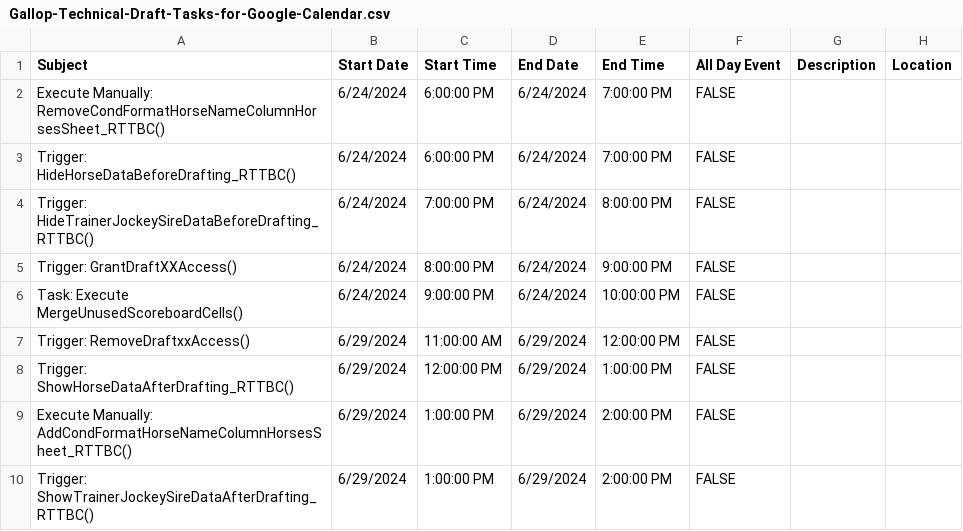
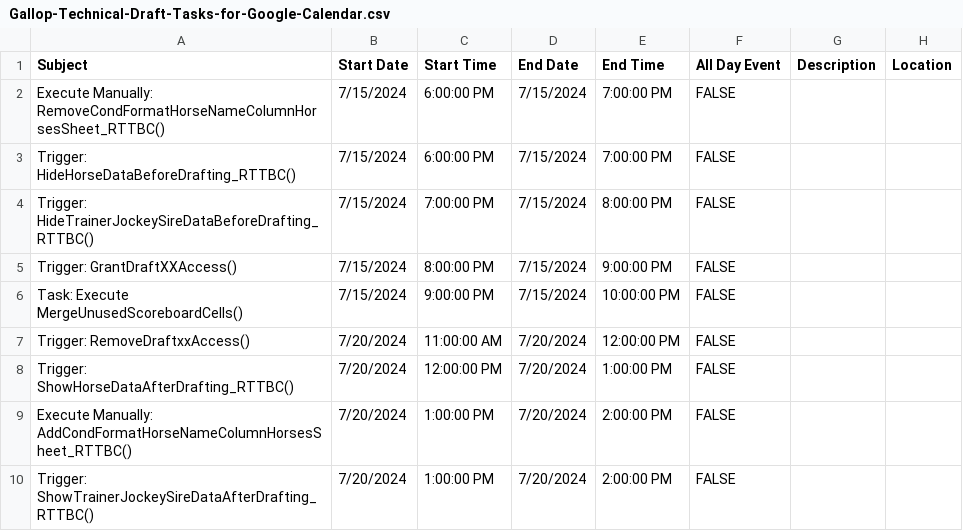
Before and after one commit to michael-m-casserly/gallop-racing, a CSV file: calendar-import-files/Gallop-Technical-Draft-Tasks-for-Google-Calendar.csv, drawn as a sheet.

Commit message:
Updated CSVs for Draft #3; RTTBC24 Week 5 Entries (PRM)

```diff
--- a/calendar-import-files/Gallop-Technical-Draft-Tasks-for-Google-Calendar.csv
+++ b/calendar-import-files/Gallop-Technical-Draft-Tasks-for-Google-Calendar.csv
@@ -1,10 +1,10 @@
 Subject,Start Date,Start Time,End Date,End Time,All Day Event,Description,Location
-Execute Manually: RemoveCondFormatHorseNameColumnHorsesSheet_RTTBC(),6/24/2024,6:00:00 PM,6/24/2024,7:00:00 PM,FALSE,,
-Trigger: HideHorseDataBeforeDrafting_RTTBC(),6/24/2024,6:00:00 PM,6/24/2024,7:00:00 PM,FALSE,,
-Trigger: HideTrainerJockeySireDataBeforeDrafting_RTTBC(),6/24/2024,7:00:00 PM,6/24/2024,8:00:00 PM,FALSE,,
-Trigger: GrantDraftXXAccess(),6/24/2024,8:00:00 PM,6/24/2024,9:00:00 PM,FALSE,,
-Task: Execute MergeUnusedScoreboardCells(),6/24/2024,9:00:00 PM,6/24/2024,10:00:00 PM,FALSE,,
-Trigger: RemoveDraftxxAccess(),6/29/2024,11:00:00 AM,6/29/2024,12:00:00 PM,FALSE,,
-Trigger: ShowHorseDataAfterDrafting_RTTBC(),6/29/2024,12:00:00 PM,6/29/2024,1:00:00 PM,FALSE,,
-Execute Manually: AddCondFormatHorseNameColumnHorsesSheet_RTTBC(),6/29/2024,1:00:00 PM,6/29/2024,2:00:00 PM,FALSE,,
-Trigger: ShowTrainerJockeySireDataAfterDrafting_RTTBC(),6/29/2024,1:00:00 PM,6/29/2024,2:00:00 PM,FALSE,,
+Execute Manually: RemoveCondFormatHorseNameColumnHorsesSheet_RTTBC(),7/15/2024,6:00:00 PM,7/15/2024,7:00:00 PM,FALSE,,
+Trigger: HideHorseDataBeforeDrafting_RTTBC(),7/15/2024,6:00:00 PM,7/15/2024,7:00:00 PM,FALSE,,
+Trigger: HideTrainerJockeySireDataBeforeDrafting_RTTBC(),7/15/2024,7:00:00 PM,7/15/2024,8:00:00 PM,FALSE,,
+Trigger: GrantDraftXXAccess(),7/15/2024,8:00:00 PM,7/15/2024,9:00:00 PM,FALSE,,
+Task: Execute MergeUnusedScoreboardCells(),7/15/2024,9:00:00 PM,7/15/2024,10:00:00 PM,FALSE,,
+Trigger: RemoveDraftxxAccess(),7/20/2024,11:00:00 AM,7/20/2024,12:00:00 PM,FALSE,,
+Trigger: ShowHorseDataAfterDrafting_RTTBC(),7/20/2024,12:00:00 PM,7/20/2024,1:00:00 PM,FALSE,,
+Execute Manually: AddCondFormatHorseNameColumnHorsesSheet_RTTBC(),7/20/2024,1:00:00 PM,7/20/2024,2:00:00 PM,FALSE,,
+Trigger: ShowTrainerJockeySireDataAfterDrafting_RTTBC(),7/20/2024,1:00:00 PM,7/20/2024,2:00:00 PM,FALSE,,
```
Also changed, not shown: calendar-import-files/Gallop-Draft-Tasks-for-Google-Calendar.csv, calendar-import-files/Michael-Casserly-Gallop-Draft-Tasks-for-Google-Calendar.csv, 4 other files.
